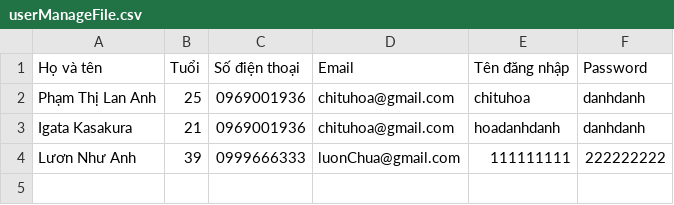
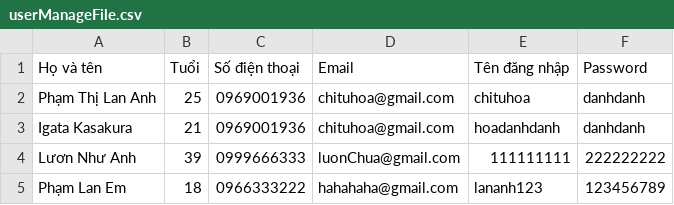
Before and after one commit to LananhHoadanhdanh/Rei-_CaseStudy_Edited, a CSV file: src/service/userManageFile.csv, drawn as a sheet; the diff names each change by its address in the sheet, - before the commit and + after, or states it on an @@ line.

```diff
--- a/src/service/userManageFile.csv
+++ b/src/service/userManageFile.csv
+row 5: Phạm Lan Em | 18 | 0966333222 | hahahaha@gmail.com | lananh123 | 123456789
```
Also changed, not shown: 1 other file.
